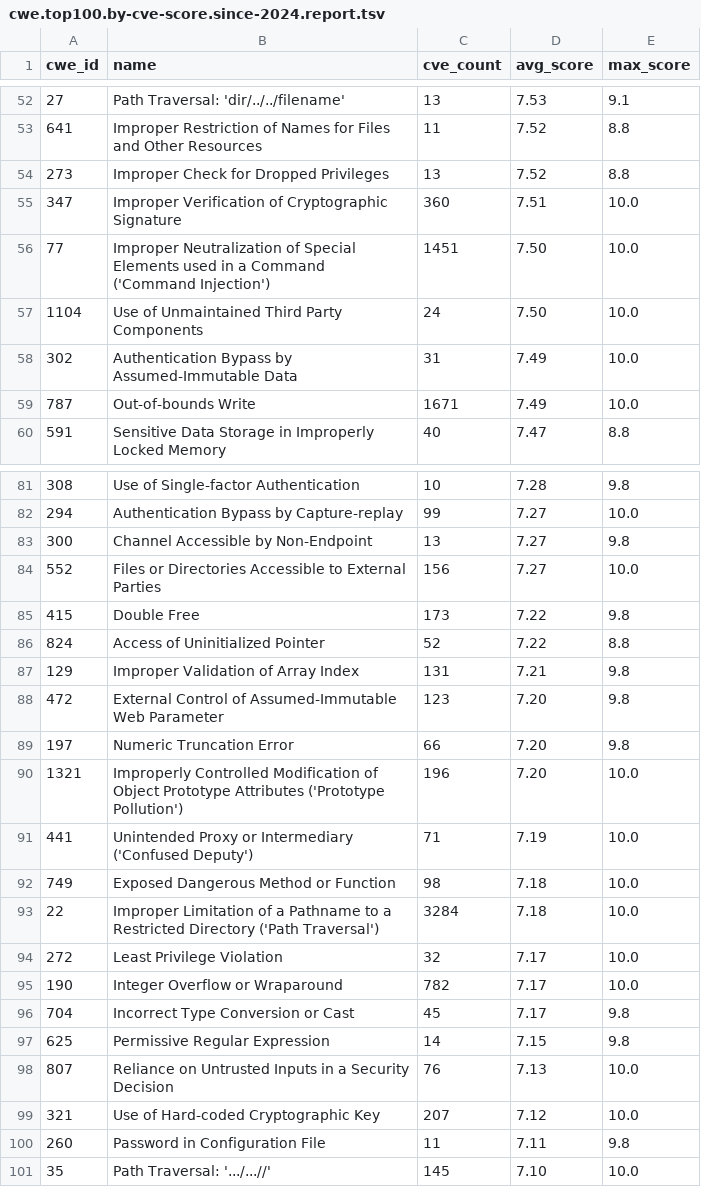
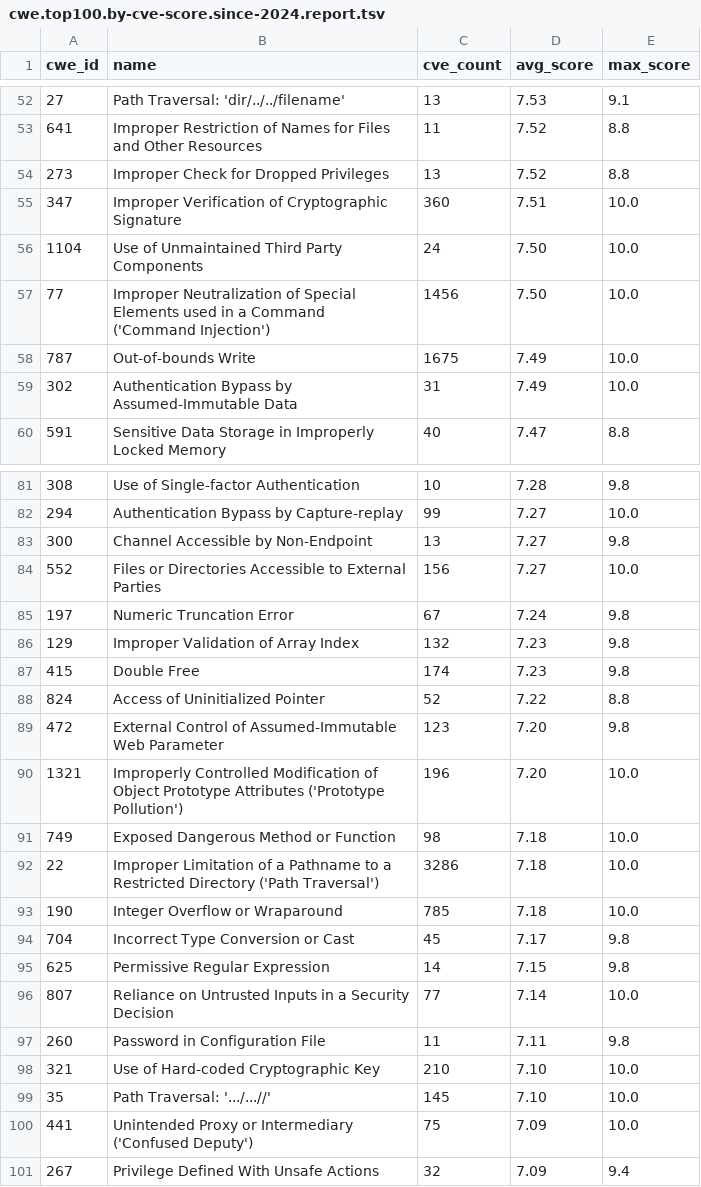
Before and after one commit to x-cmd/cve, a TSV file: report/cwe.top100.by-cve-score.since-2024.report.tsv, drawn as a sheet; only a part is shown, gaps mark what is left out; the diff covers the shown part only.

```diff
--- a/report/cwe.top100.by-cve-score.since-2024.report.tsv
+++ b/report/cwe.top100.by-cve-score.since-2024.report.tsv
@@ -55,6 +55,6 @@ cwe_id	name	cve_count	avg_score	max_score
 347	Improper Verification of Cryptographic Signature	360	7.51	10.0
-77	Improper Neutralization of Special Elements used in a Command ('Command Injection')	1451	7.50	10.0
 1104	Use of Unmaintained Third Party Components	24	7.50	10.0
+77	Improper Neutralization of Special Elements used in a Command ('Command Injection')	1456	7.50	10.0
+787	Out-of-bounds Write	1675	7.49	10.0
 302	Authentication Bypass by Assumed-Immutable Data	31	7.49	10.0
-787	Out-of-bounds Write	1671	7.49	10.0
 591	Sensitive Data Storage in Improperly Locked Memory	40	7.47	8.8
@@ -84,18 +84,18 @@ cwe_id	name	cve_count	avg_score	max_score
 552	Files or Directories Accessible to External Parties	156	7.27	10.0
-415	Double Free	173	7.22	9.8
+197	Numeric Truncation Error	67	7.24	9.8
+129	Improper Validation of Array Index	132	7.23	9.8
+415	Double Free	174	7.23	9.8
 824	Access of Uninitialized Pointer	52	7.22	8.8
-129	Improper Validation of Array Index	131	7.21	9.8
 472	External Control of Assumed-Immutable Web Parameter	123	7.20	9.8
-197	Numeric Truncation Error	66	7.20	9.8
 1321	Improperly Controlled Modification of Object Prototype Attributes ('Prototype Pollution')	196	7.20	10.0
-441	Unintended Proxy or Intermediary ('Confused Deputy')	71	7.19	10.0
 749	Exposed Dangerous Method or Function	98	7.18	10.0
-22	Improper Limitation of a Pathname to a Restricted Directory ('Path Traversal')	3284	7.18	10.0
-272	Least Privilege Violation	32	7.17	10.0
-190	Integer Overflow or Wraparound	782	7.17	10.0
+22	Improper Limitation of a Pathname to a Restricted Directory ('Path Traversal')	3286	7.18	10.0
+190	Integer Overflow or Wraparound	785	7.18	10.0
 704	Incorrect Type Conversion or Cast	45	7.17	9.8
 625	Permissive Regular Expression	14	7.15	9.8
-807	Reliance on Untrusted Inputs in a Security Decision	76	7.13	10.0
-321	Use of Hard-coded Cryptographic Key	207	7.12	10.0
+807	Reliance on Untrusted Inputs in a Security Decision	77	7.14	10.0
 260	Password in Configuration File	11	7.11	9.8
+321	Use of Hard-coded Cryptographic Key	210	7.10	10.0
 35	Path Traversal: '.../...//'	145	7.10	10.0
+441	Unintended Proxy or Intermediary ('Confused Deputy')	75	7.09	10.0
+267	Privilege Defined With Unsafe Actions	32	7.09	9.4
```
Also changed, not shown: 25 edited cells elsewhere in this file, report/cve.report.tsv, report/cwe.top100.by-cve-count.report.tsv, 6 other files.
